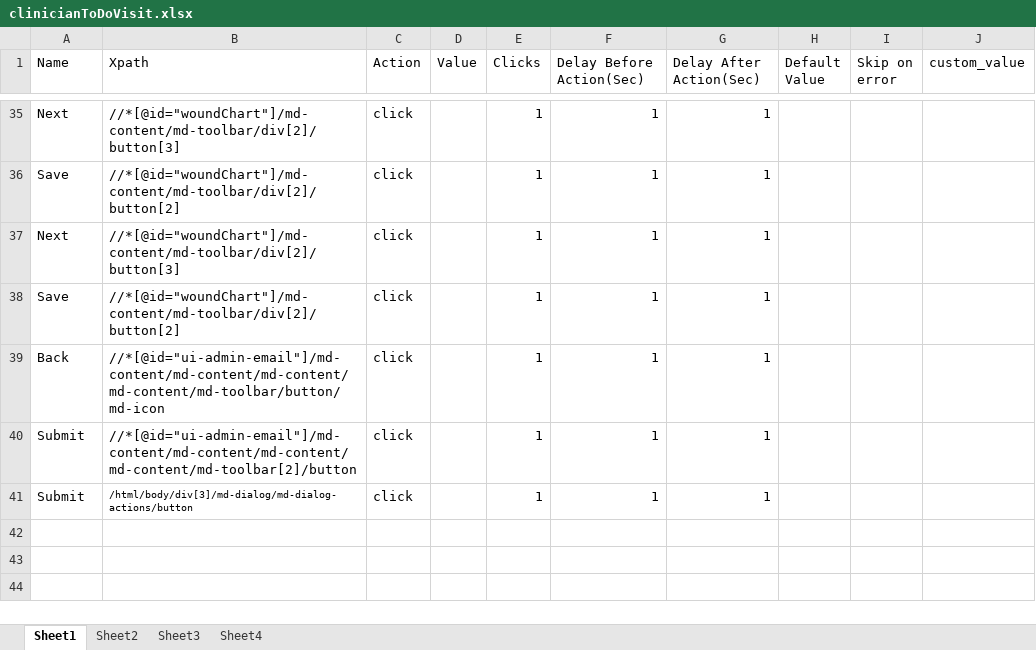
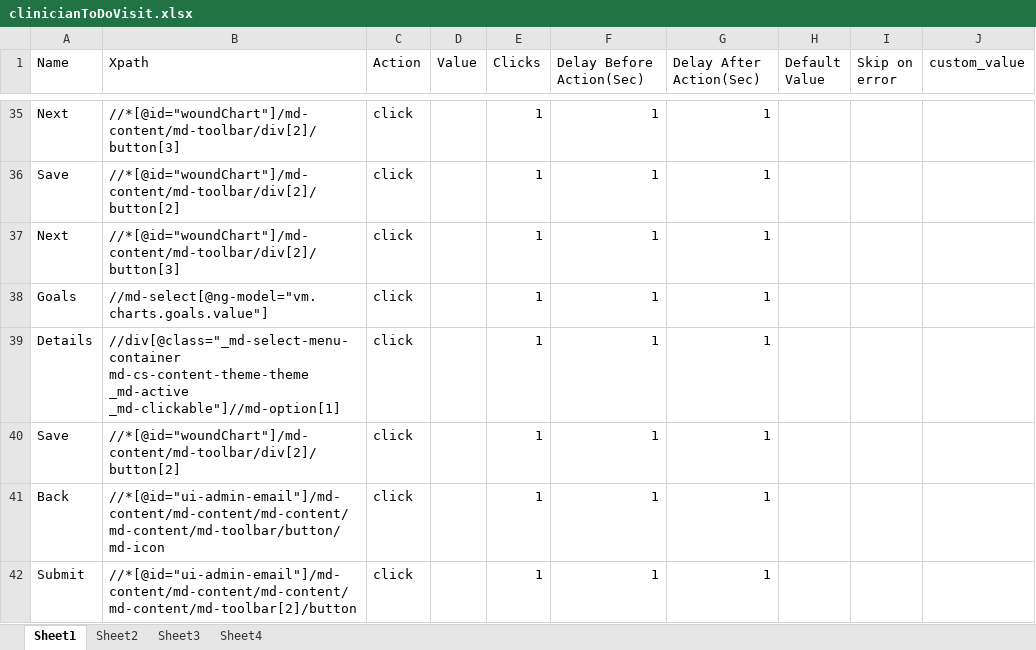
Before and after one commit to Ustingit/Automation, an Excel workbook: resources/clinicianToDoVisit.xlsx, sheet Sheet1, drawn as a sheet; only a part is shown, gaps mark what is left out; the shorter side is filled out with more unchanged rows; values as stored, in another font and other column widths than the file's, no borders; the diff names each change by its address in the sheet, - before the commit and + after, or states it on an @@ line.

Commit message:
update for clinician

```diff
--- a/resources/clinicianToDoVisit.xlsx (sheet Sheet1)
+++ b/resources/clinicianToDoVisit.xlsx (sheet Sheet1)
+row 38: Goals | //md-select[@ng-model="vm.charts.goals.value"] | click |  | 1 | 1 | 1
+row 39: Details | //div[@class="_md-select-menu-container md-cs-content-theme-theme _md-active _md-clickable"]//md-option[1] | click |  | 1 | 1 | 1
```
